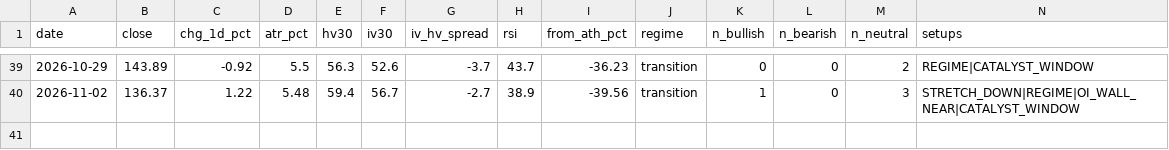
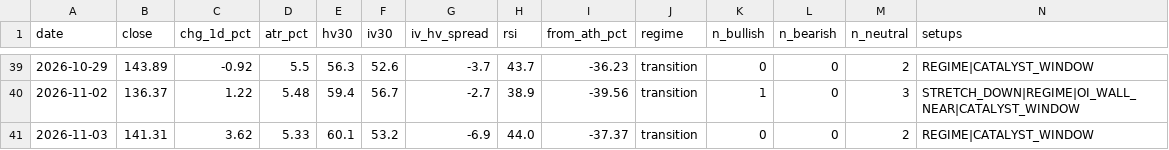
Before and after one commit to dataphilth/spcx-console, a CSV file: data/tape_history.csv, drawn as a sheet; only a part is shown, gaps mark what is left out; rows hold the shown columns only; the diff names each change by its address in the sheet, - before the commit and + after, or states it on an @@ line.

```diff
--- a/data/tape_history.csv
+++ b/data/tape_history.csv
+row 41: 2026-11-03 | 141.31 | 3.62 | 5.33 | 60.1 | 53.2 | -6.9 | 44.0 | -37.37 | transition | 0 | 0 | 2 | REGIME|CATALYST_WINDOW
```
Also changed, not shown: data/iv_history.csv, data/prices.csv, 5 other files.
